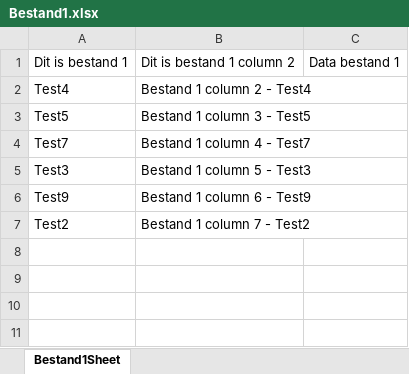
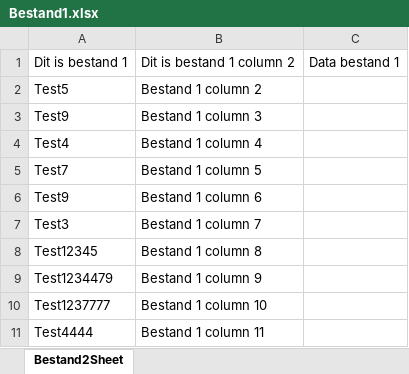
Before and after one commit to timdeplatvis111/ExcelSplitter, an Excel workbook: files/Timdeplatvis111/Bestand1.xlsx, sheet Bestand2Sheet, drawn as a sheet; values as stored, in another font and other column widths than the file's, no borders; removed rows and columns are numbered as before the commit, all else as after; the diff names each change by its address in the sheet, - before the commit and + after, or states it on an @@ line.

```diff
--- a/files/Timdeplatvis111/Bestand1.xlsx (sheet Bestand2Sheet)
+++ b/files/Timdeplatvis111/Bestand1.xlsx (sheet Bestand2Sheet)
-sheet tab: Bestand1Sheet
+sheet tab: Bestand2Sheet
+row 2: Test5 | Bestand 1 column 2
+row 3: Test9 | Bestand 1 column 3
-B4: Bestand 1 column 2 - Test4
+B4: Bestand 1 column 4
-row 3: Test5 | Bestand 1 column 3 - Test5
-B5: Bestand 1 column 4 - Test7
+B5: Bestand 1 column 5
-row 5: Test3 | Bestand 1 column 5 - Test3
-B6: Bestand 1 column 6 - Test9
+B6: Bestand 1 column 6
-row 7: Test2 | Bestand 1 column 7 - Test2
+row 7: Test3 | Bestand 1 column 7
+row 8: Test12345 | Bestand 1 column 8
+row 9: Test1234479 | Bestand 1 column 9
+row 10: Test1237777 | Bestand 1 column 10
+row 11: Test4444 | Bestand 1 column 11
```
Also changed, not shown: files/Timdeplatvis111/Bestand2.xlsx, files/Timdeplatvis111/converted/Bestand2.xlsx, 13 other files.
